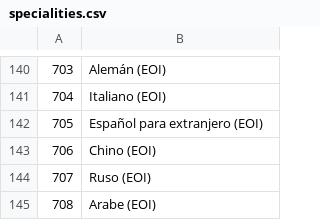
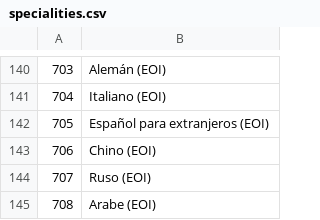
Before and after one commit to sdelquin/educanoferta, a CSV file: data/specialities.csv, drawn as a sheet; only a part is shown, gaps mark what is left out.

Commit message:
Fix speciality

```diff
--- a/data/specialities.csv
+++ b/data/specialities.csv
@@ -141,3 +141,3 @@
 704;Italiano (EOI)
-705;Español para extranjero (EOI)
+705;Español para extranjeros (EOI)
 706;Chino (EOI)
```
